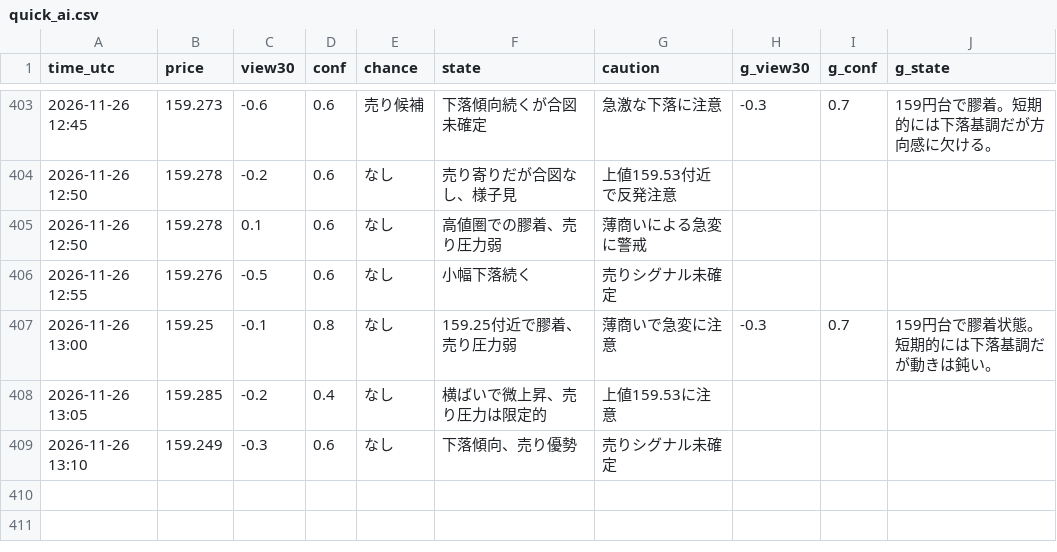
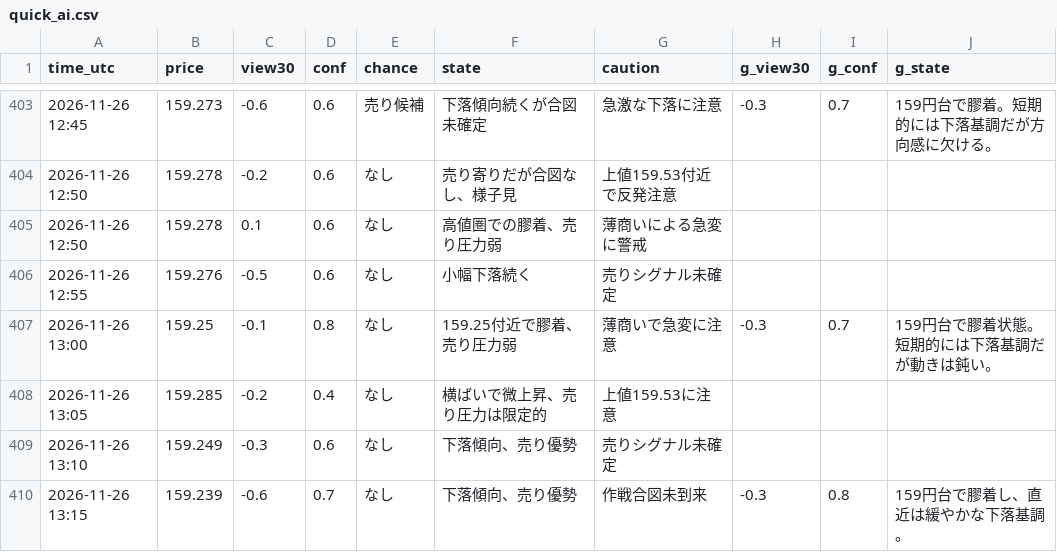
Before and after one commit to ke104-debug/fx-, a CSV file: journal/quick_ai.csv, drawn as a sheet; only a part is shown, gaps mark what is left out.

```diff
--- a/journal/quick_ai.csv
+++ b/journal/quick_ai.csv
@@ -409 +409,2 @@ time_utc,price,view30,conf,chance,state,caution,g_view30,g_conf,g_state
 2026-11-26 13:10,159.249,-0.3,0.6,なし,下落傾向、売り優勢,売りシグナル未確定,,,
+2026-11-26 13:15,159.239,-0.6,0.7,なし,下落傾向、売り優勢,作戦合図未到来,-0.3,0.8,159円台で膠着し、直近は緩やかな下落基調。
```
Also changed, not shown: journal/gemini_usage.csv.
